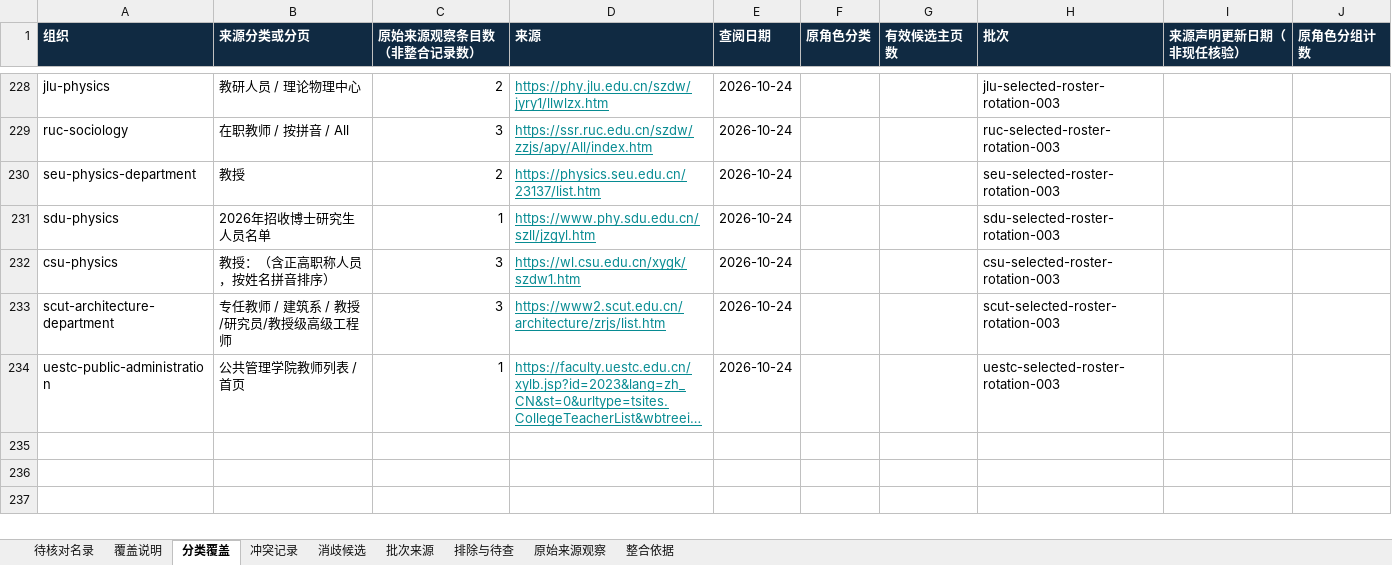
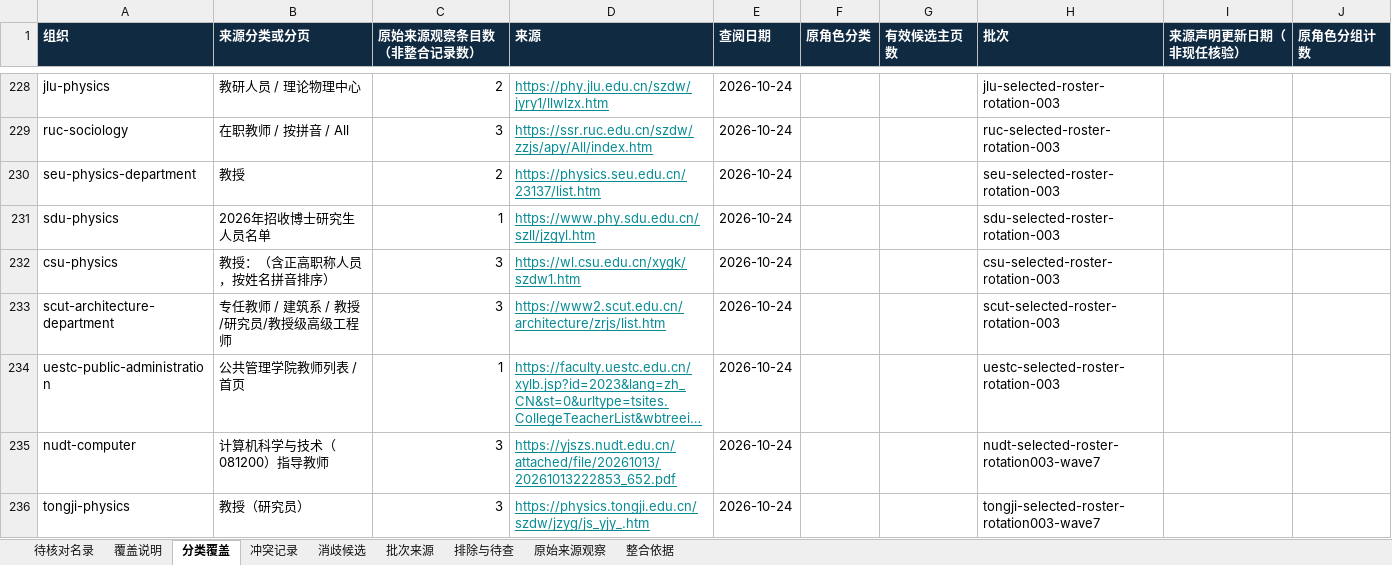
Before and after one commit to aikyolin/-cn-985-academic-amatlas, an Excel workbook: site/exports/待核对名录.xlsx, sheet 分类覆盖, drawn as a sheet; only a part is shown, gaps mark what is left out; long unchanged cells end in …; values as stored, in another font and other column widths than the file's, no borders; the diff names each change by its address in the sheet, - before the commit and + after, or states it on an @@ line.

Commit message:
Add six independently reviewed NUDT and Tongji faculty profiles; publish reader-resolvable source metadata

```diff
--- a/site/exports/待核对名录.xlsx (sheet 分类覆盖)
+++ b/site/exports/待核对名录.xlsx (sheet 分类覆盖)
+row 235: nudt-computer | 计算机科学与技术（081200）指导教师 | 3 | https://yjszs.nudt.edu.cn/attached/file/20261013/20261013222853_652.pdf | 2026-10-24 |  |  | nudt-selected-roster-rotation003-wave7
+row 236: tongji-physics | 教授（研究员） | 3 | https://physics.tongji.edu.cn/szdw/jzyg/js_yjy_.htm | 2026-10-24 |  |  | tongji-selected-roster-rotation003-wave7
```
Also changed, not shown: sheet 待核对名录, sheet 原始来源观察, sheet 批次来源, sheet 覆盖说明, 26 other files.
